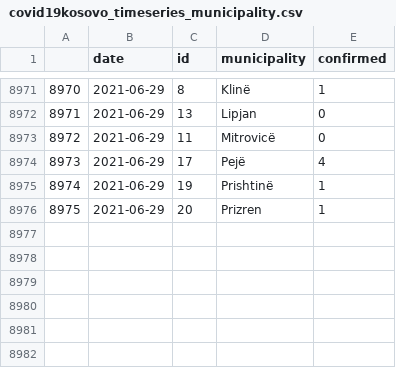
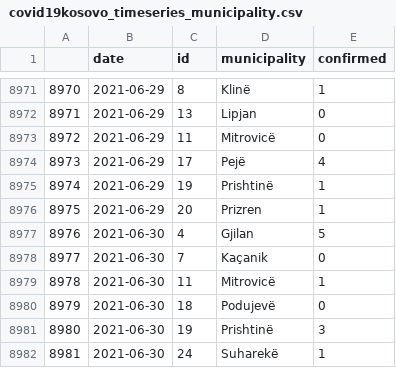
Before and after one commit to KushtrimVisoka/datasets, a CSV file: covid19kosovo_timeseries_municipality.csv, drawn as a sheet; only a part is shown, gaps mark what is left out.

```diff
--- a/covid19kosovo_timeseries_municipality.csv
+++ b/covid19kosovo_timeseries_municipality.csv
@@ -8976 +8976,7 @@
 "8975",2021-06-29,"20","Prizren",1
+"8976",2021-06-30,"4","Gjilan",5
+"8977",2021-06-30,"7","Kaçanik",0
+"8978",2021-06-30,"11","Mitrovicë",1
+"8979",2021-06-30,"18","Podujevë",0
+"8980",2021-06-30,"19","Prishtinë",3
+"8981",2021-06-30,"24","Suharekë",1
```
Also changed, not shown: covid19kosovo_timeseries.csv, 1 other file.
